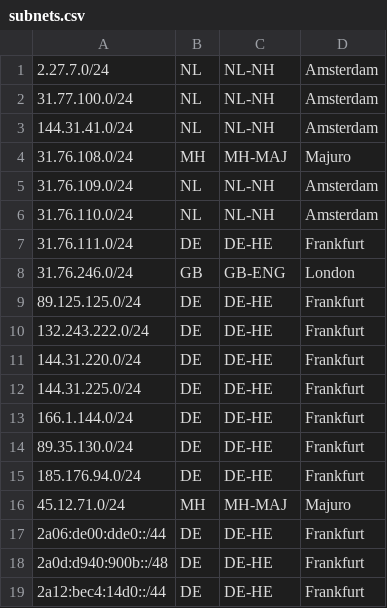
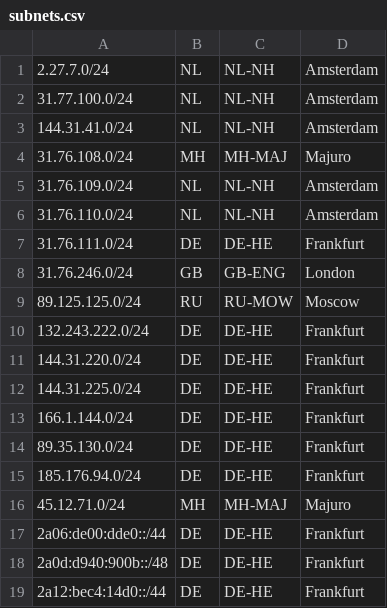
Before and after one commit to stqffy/stqffy.github.io, a CSV file: subnets.csv, drawn as a sheet.

Commit message:
Change subnet location from Frankfurt to Moscow

```diff
--- a/subnets.csv
+++ b/subnets.csv
@@ -8,3 +8,3 @@
 31.76.246.0/24,GB,GB-ENG,London,
-89.125.125.0/24,DE,DE-HE,Frankfurt,
+89.125.125.0/24,RU,RU-MOW,Moscow,
 132.243.222.0/24,DE,DE-HE,Frankfurt,
```
